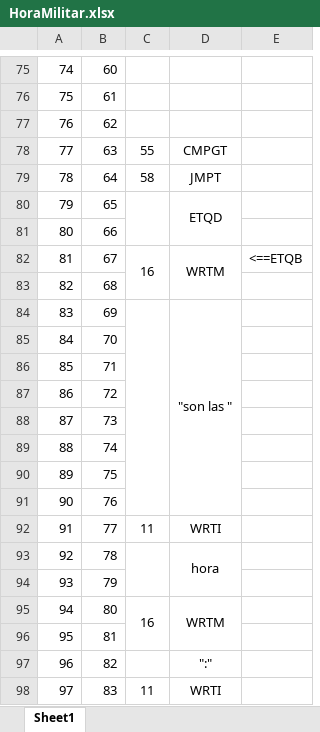
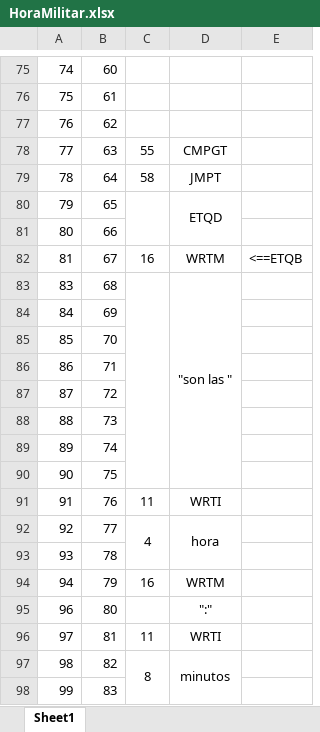
Before and after one commit to juanpablocampos/Compiladores, an Excel workbook: Pruebas/Pruebas KWA/HoraMilitar.xlsx, sheet Sheet1, drawn as a sheet; only a part is shown, gaps mark what is left out; values as stored, in another font and other column widths than the file's, no borders; removed rows and columns are numbered as before the commit, all else as after; the diff covers the shown part only; the diff names each change by its address in the sheet, - before the commit and + after, or states it on an @@ line.

```diff
--- a/Pruebas/Pruebas KWA/HoraMilitar.xlsx (sheet Sheet1)
+++ b/Pruebas/Pruebas KWA/HoraMilitar.xlsx (sheet Sheet1)
-C82:C83 merged
-D82:D83 merged
@@ column A renumbered between rows 83 and 142 @@
+C83:C90 merged
-D83: (empty)
+D83: "son las "
+D83:D90 merged
-C84:C91 merged
-D84: "son las "
+D84: (empty)
-D84:D91 merged
-C91: (empty)
+C91: 11
-D91: (empty)
+D91: WRTI
-C92: 11
+C92: 4
+C92:C93 merged
-D92: WRTI
+D92: hora
+D92:D93 merged
-C93:C94 merged
-D93: hora
+D93: (empty)
-D93:D94 merged
-C94: (empty)
+C94: 16
-D94: (empty)
+D94: WRTM
-C95: 16
+C95: (empty)
-C95:C96 merged
-D95: WRTM
+D95: ":"
-D95:D96 merged
-C96: (empty)
+C96: 11
-D96: (empty)
+D96: WRTI
-C97: (empty)
+C97: 8
+C97:C98 merged
-D97: ":"
+D97: minutos
+D97:D98 merged
-C98: 11
+C98: (empty)
-D98: WRTI
+D98: (empty)
```
Also changed, not shown: 9 added rows, 54 edited cells and merged cells elsewhere in this sheet, 5 other files.
